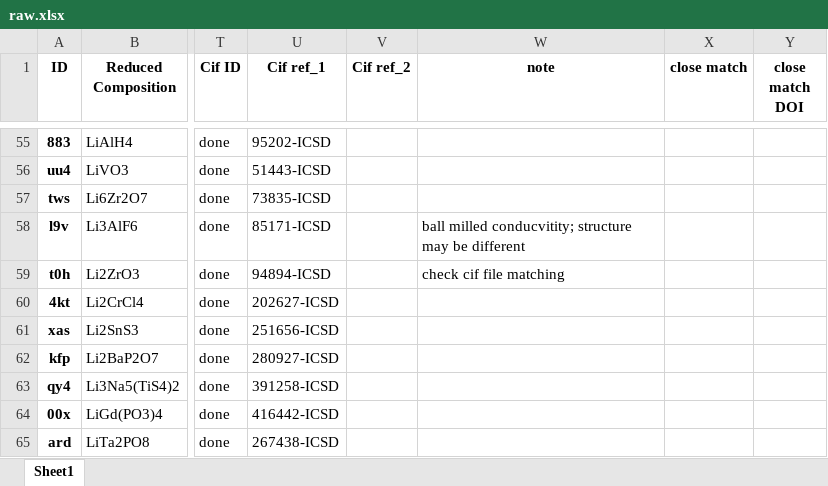
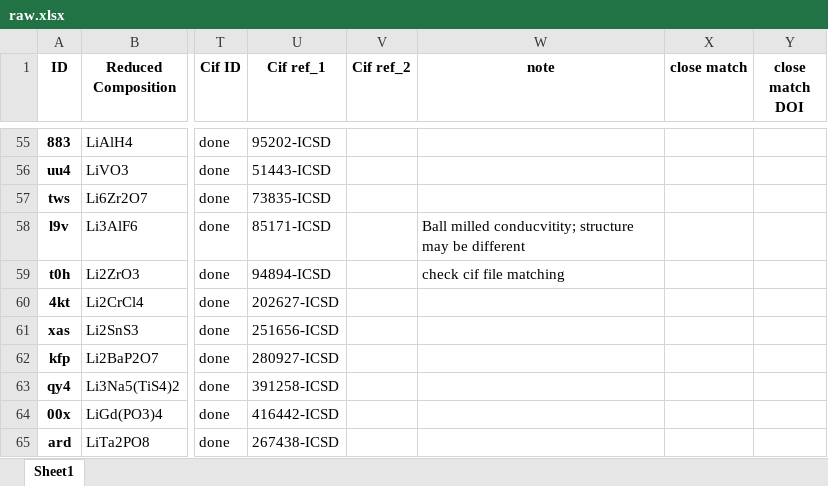
Before and after one commit to leah-mungai/leah---OBELiX, an Excel workbook: data/raw.xlsx, sheet Sheet1, drawn as a sheet; only a part is shown, gaps mark what is left out; values as stored, in another font and other column widths than the file's, no borders; the diff names each change by its address in the sheet, - before the commit and + after, or states it on an @@ line.

Commit message:
Changed version number and added small test change to raw.xlsx

```diff
--- a/data/raw.xlsx (sheet Sheet1)
+++ b/data/raw.xlsx (sheet Sheet1)
-W58 (note): ball milled conducvitity;…
+W58 (note): Ball milled conducvitity;…
```
Also changed, not shown: 2 other files.
